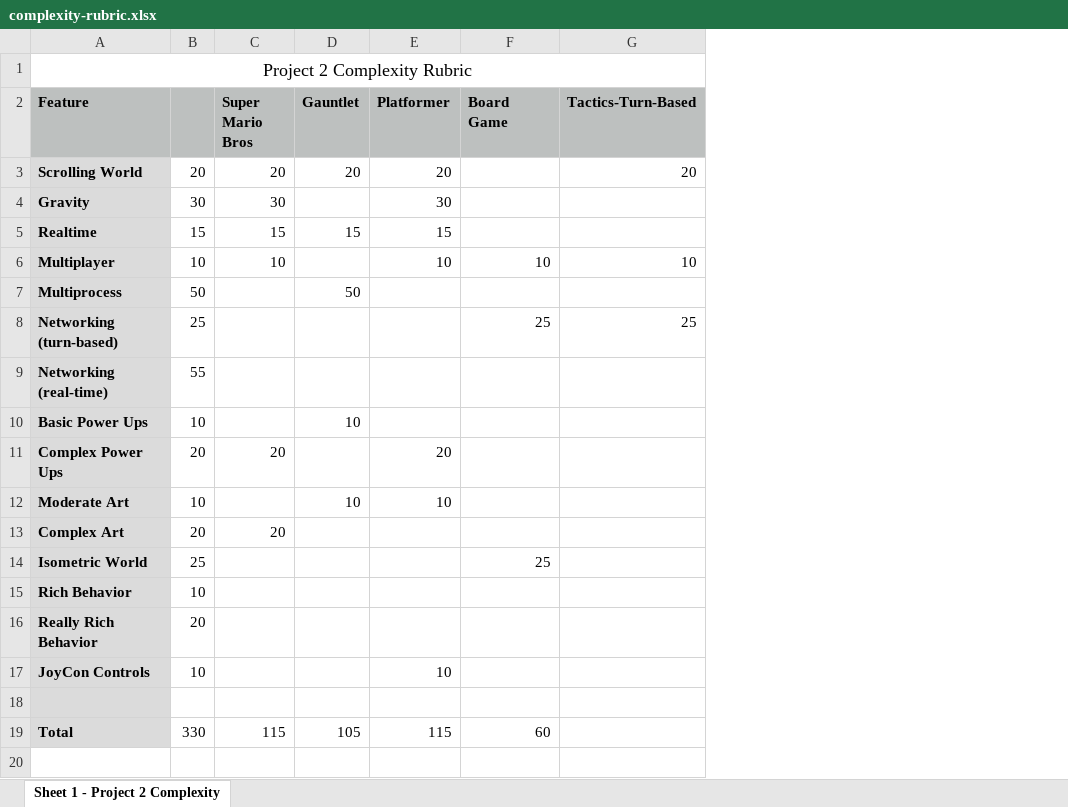
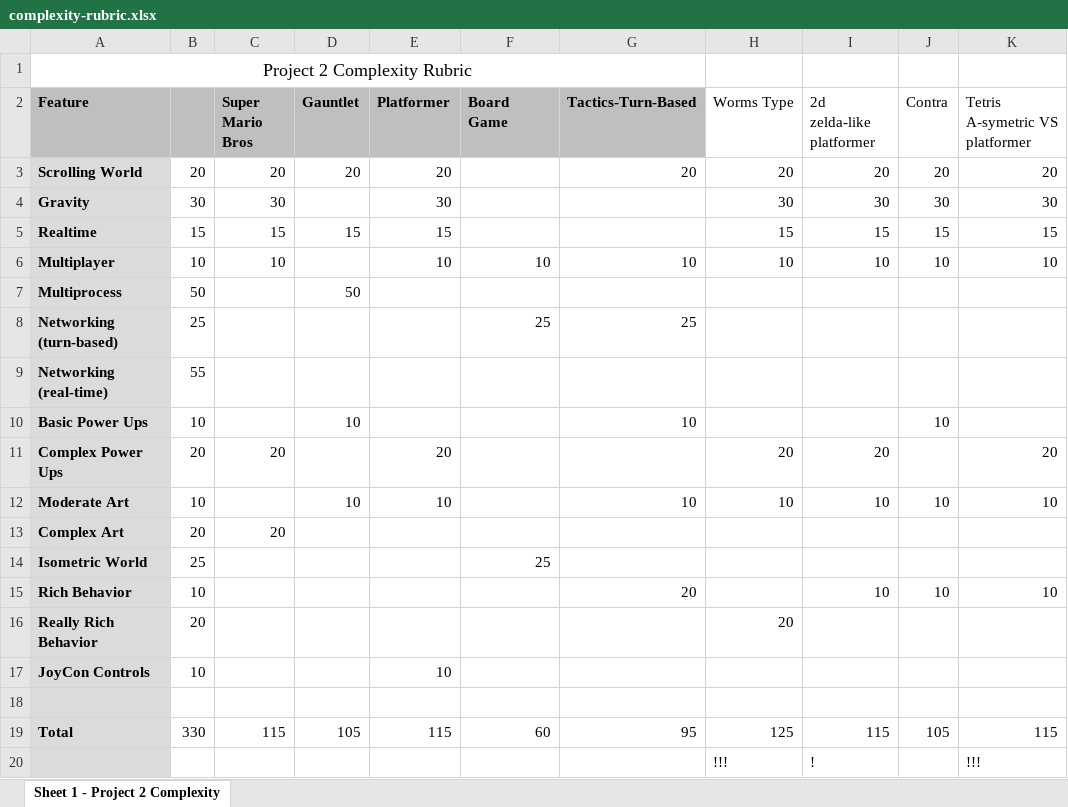
Before and after one commit to javb99/CS447-Tanx, an Excel workbook: proposal/complexity-rubric.xlsx, sheet Sheet 1 - Project 2 Complexity, drawn as a sheet; values as stored, in another font and other column widths than the file's, no borders; the diff names each change by its address in the sheet, - before the commit and + after, or states it on an @@ line.

Commit message:
Complexity rubric update notes

```diff
--- a/proposal/complexity-rubric.xlsx (sheet Sheet 1 - Project 2 Complexity)
+++ b/proposal/complexity-rubric.xlsx (sheet Sheet 1 - Project 2 Complexity)
+column H (Worms Type), rows 3-19: 20 | 30 | 15 | 10 |  |  |  |  | 20 | 10 |  |  |  | 20 |  |  | 125
+column I (2d zelda-like platformer), rows 3-19: 20 | 30 | 15 | 10 |  |  |  |  | 20 | 10 |  |  | 10 |  |  |  | 115
+column J (Contra), rows 3-19: 20 | 30 | 15 | 10 |  |  |  | 10 |  | 10 |  |  | 10 |  |  |  | 105
+column K (Tetris A-symetric VS platformer), rows 3-19: 20 | 30 | 15 | 10 |  |  |  |  | 20 | 10 |  |  | 10 |  |  |  | 115
-G10 (Tactics-Turn-Based): (empty)
+G10 (Tactics-Turn-Based): 10
-G12 (Tactics-Turn-Based): (empty)
+G12 (Tactics-Turn-Based): 10
-G15 (Tactics-Turn-Based): (empty)
+G15 (Tactics-Turn-Based): 20
-G19 (Tactics-Turn-Based): (empty)
+G19 (Tactics-Turn-Based): 95
+row 20:  |  |  |  |  |  |  | !!! | ! |  | !!!
```
